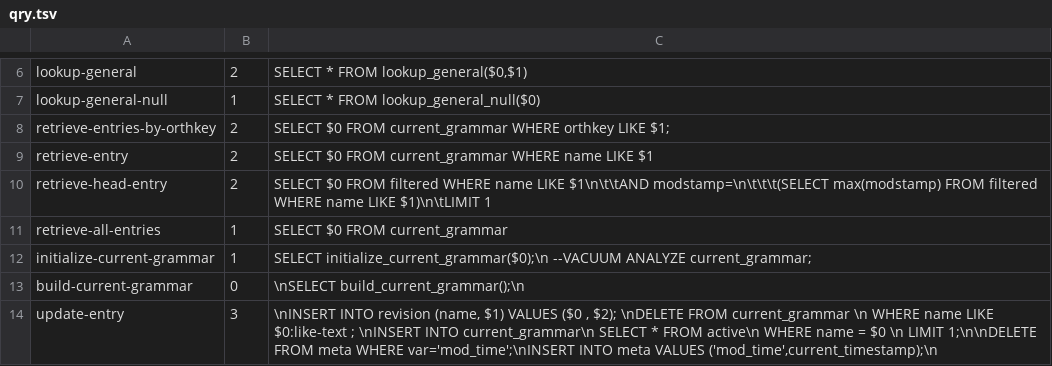
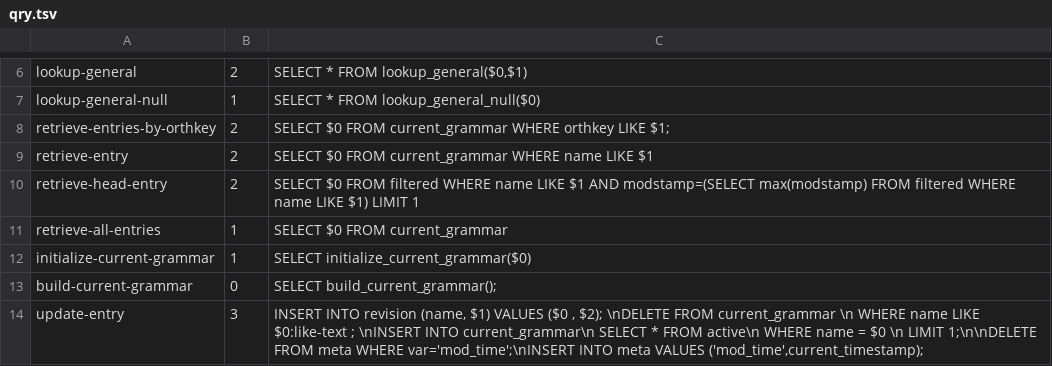
Before and after one commit to jingtaozf/lkb, a TSV file: lexdb/qry.tsv, drawn as a sheet; only a part is shown, gaps mark what is left out; the diff covers the shown part only.

```diff
--- a/lexdb/qry.tsv
+++ b/lexdb/qry.tsv
@@ -9,6 +9,6 @@ retrieve-entries-by-orthkey	2	SELECT $0 FROM current_grammar WHERE orthkey LIKE
 retrieve-entry	2	SELECT $0 FROM current_grammar WHERE name LIKE $1
-retrieve-head-entry	2	SELECT $0 FROM filtered WHERE name LIKE $1\n\t\tAND modstamp=\n\t\t\t(SELECT max(modstamp) FROM filtered WHERE name LIKE $1)\n\tLIMIT 1
+retrieve-head-entry	2	SELECT $0 FROM filtered WHERE name LIKE $1 AND modstamp=(SELECT max(modstamp) FROM filtered WHERE name LIKE $1) LIMIT 1
 retrieve-all-entries	1	SELECT $0 FROM current_grammar
-initialize-current-grammar	1	SELECT initialize_current_grammar($0);\n --VACUUM ANALYZE current_grammar;
-build-current-grammar	0	\nSELECT build_current_grammar();\n
-update-entry	3	\nINSERT INTO revision (name, $1) VALUES ($0 , $2); \nDELETE FROM current_grammar \n WHERE name LIKE $0:like-text ; \nINSERT INTO current_grammar\n SELECT * FROM active\n  WHERE name = $0 \n   LIMIT 1;\n\nDELETE FROM meta WHERE var='mod_time';\nINSERT INTO meta VALUES ('mod_time',current_timestamp);\n
+initialize-current-grammar	1	SELECT initialize_current_grammar($0)
+build-current-grammar	0	SELECT build_current_grammar();
+update-entry	3	INSERT INTO revision (name, $1) VALUES ($0 , $2); \nDELETE FROM current_grammar \n WHERE name LIKE $0:like-text ; \nINSERT INTO current_grammar\n SELECT * FROM active\n  WHERE name = $0 \n   LIMIT 1;\n\nDELETE FROM meta WHERE var='mod_time';\nINSERT INTO meta VALUES ('mod_time',current_timestamp);
```
Also changed, not shown: 1 removed row and 6 edited cells elsewhere in this file, 5 other files.
